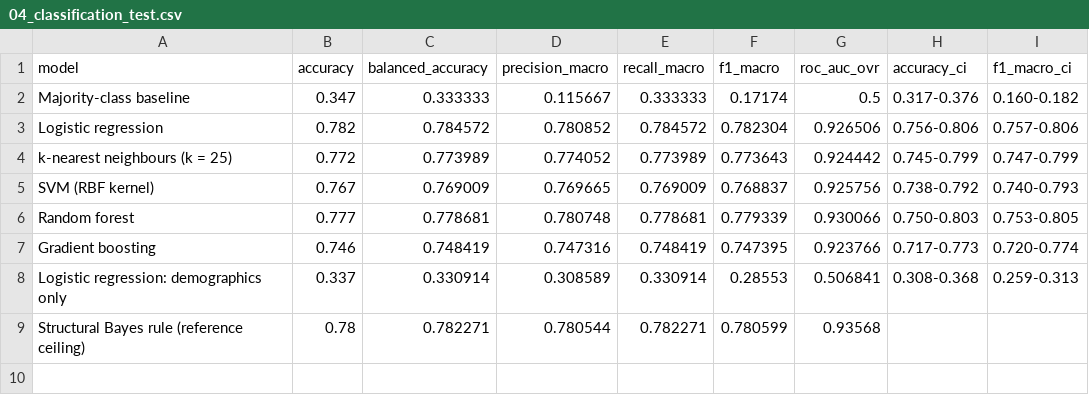
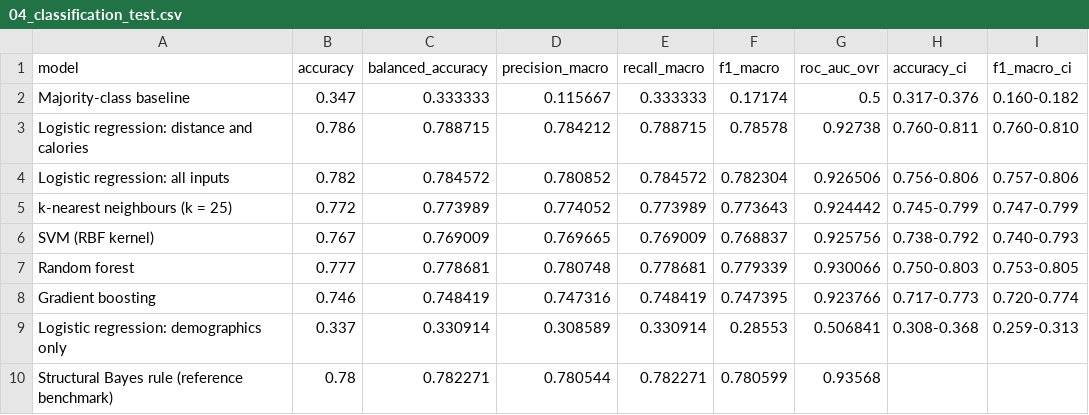
Before and after one commit to eirikrbe/MSE803-DA, a CSV file: Ass 2/Ass2-Fitness/outputs/tables/04_classification_test.csv, drawn as a sheet.

```diff
--- a/Ass 2/Ass2-Fitness/outputs/tables/04_classification_test.csv
+++ b/Ass 2/Ass2-Fitness/outputs/tables/04_classification_test.csv
@@ -2,3 +2,4 @@ model,accuracy,balanced_accuracy,precision_macro,recall_macro,f1_macro,roc_auc_o
 Majority-class baseline,0.347,0.333333,0.115667,0.333333,0.17174,0.5,0.317-0.376,0.160-0.182
-Logistic regression,0.782,0.784572,0.780852,0.784572,0.782304,0.926506,0.756-0.806,0.757-0.806
+Logistic regression: distance and calories,0.786,0.788715,0.784212,0.788715,0.78578,0.92738,0.760-0.811,0.760-0.810
+Logistic regression: all inputs,0.782,0.784572,0.780852,0.784572,0.782304,0.926506,0.756-0.806,0.757-0.806
 k-nearest neighbours (k = 25),0.772,0.773989,0.774052,0.773989,0.773643,0.924442,0.745-0.799,0.747-0.799
@@ -8,2 +9,2 @@ Gradient boosting,0.746,0.748419,0.747316,0.748419,0.747395,0.923766,0.717-0.773
 Logistic regression: demographics only,0.337,0.330914,0.308589,0.330914,0.28553,0.506841,0.308-0.368,0.259-0.313
-Structural Bayes rule (reference ceiling),0.78,0.782271,0.780544,0.782271,0.780599,0.93568,,
+Structural Bayes rule (reference benchmark),0.78,0.782271,0.780544,0.782271,0.780599,0.93568,,
```
Also changed, not shown: Ass 2/Ass2-Fitness/outputs/tables/04_classification_cv.csv, Ass 2/Ass2-Fitness/outputs/tables/04_mcnemar.csv, 30 other files.
